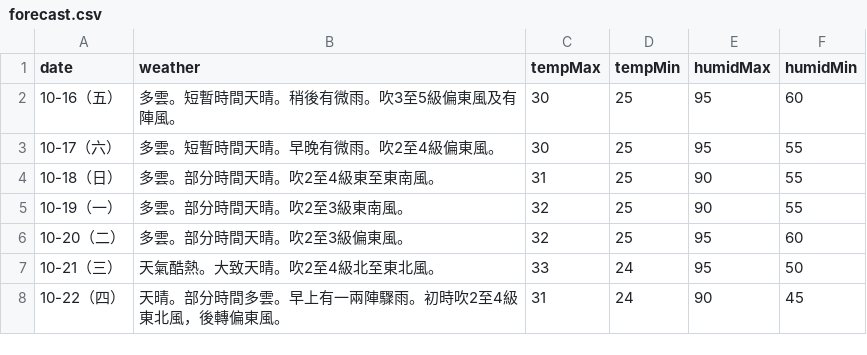
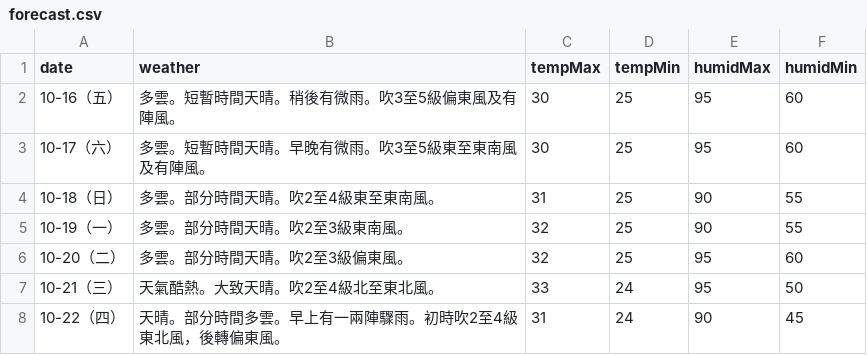
Before and after one commit to zax41006-bot/moweather2021, a CSV file: forecast.csv, drawn as a sheet.

Commit message:
Update forecast.csv

```diff
--- a/forecast.csv
+++ b/forecast.csv
@@ -2,3 +2,3 @@ date,weather,tempMax,tempMin,humidMax,humidMin
 10-16（五）,多雲。短暫時間天晴。稍後有微雨。吹3至5級偏東風及有陣風。,30,25,95,60
-10-17（六）,多雲。短暫時間天晴。早晚有微雨。吹2至4級偏東風。,30,25,95,55
+10-17（六）,多雲。短暫時間天晴。早晚有微雨。吹3至5級東至東南風及有陣風。,30,25,95,60
 10-18（日）,多雲。部分時間天晴。吹2至4級東至東南風。,31,25,90,55
```
